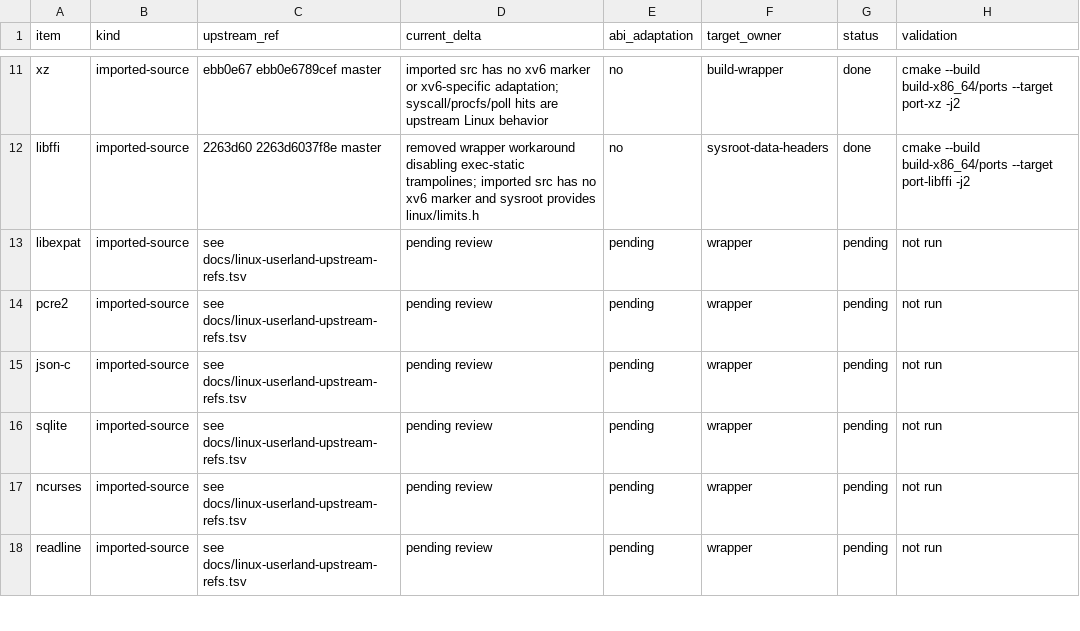
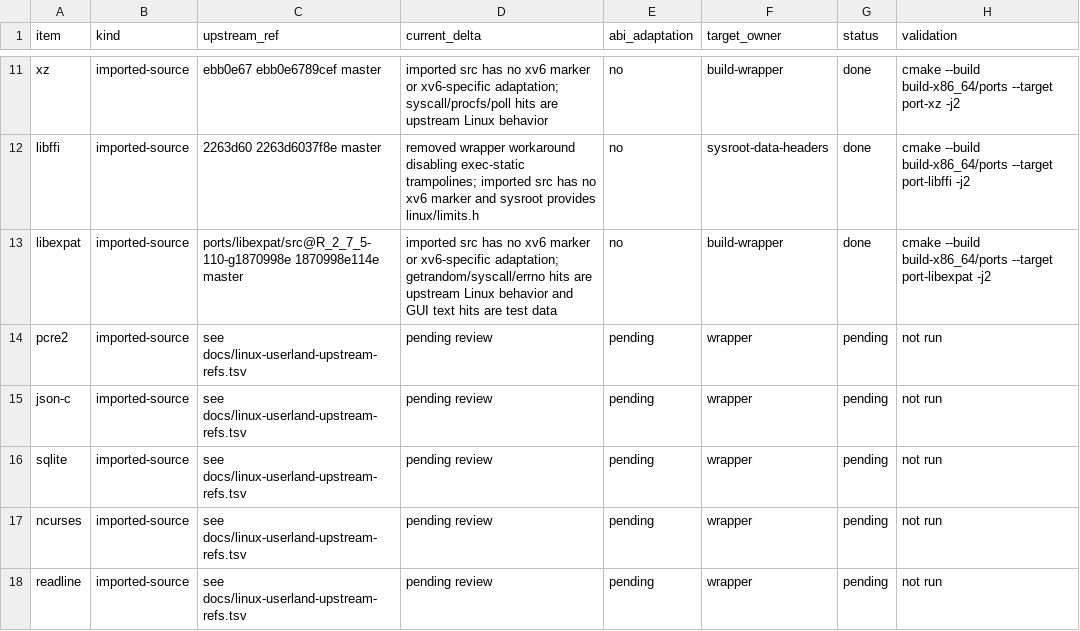
Before and after one commit to ElectronSpark/v6-vibe-set, a TSV file: docs/linux-userland-depatch-phase1.tsv, drawn as a sheet; only a part is shown, gaps mark what is left out.

Commit message:
Validate libexpat depatch status

```diff
--- a/docs/linux-userland-depatch-phase1.tsv
+++ b/docs/linux-userland-depatch-phase1.tsv
@@ -12,3 +12,3 @@ xz	imported-source	ebb0e67 ebb0e6789cef master	imported src has no xv6 marker or
 libffi	imported-source	2263d60 2263d6037f8e master	removed wrapper workaround disabling exec-static trampolines; imported src has no xv6 marker and sysroot provides linux/limits.h	no	sysroot-data-headers	done	cmake --build build-x86_64/ports --target port-libffi -j2
-libexpat	imported-source	see docs/linux-userland-upstream-refs.tsv	pending review	pending	wrapper	pending	not run
+libexpat	imported-source	ports/libexpat/src@R_2_7_5-110-g1870998e 1870998e114e master	imported src has no xv6 marker or xv6-specific adaptation; getrandom/syscall/errno hits are upstream Linux behavior and GUI text hits are test data	no	build-wrapper	done	cmake --build build-x86_64/ports --target port-libexpat -j2
 pcre2	imported-source	see docs/linux-userland-upstream-refs.tsv	pending review	pending	wrapper	pending	not run
```
